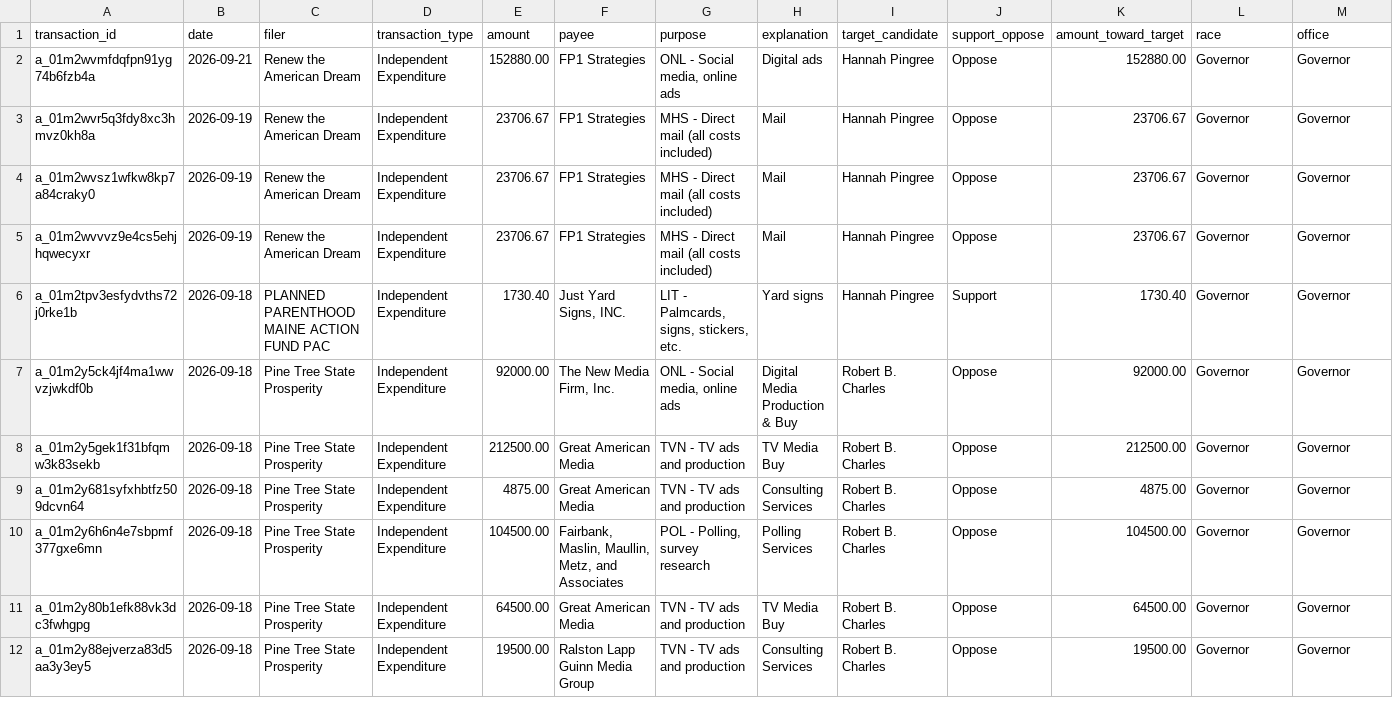
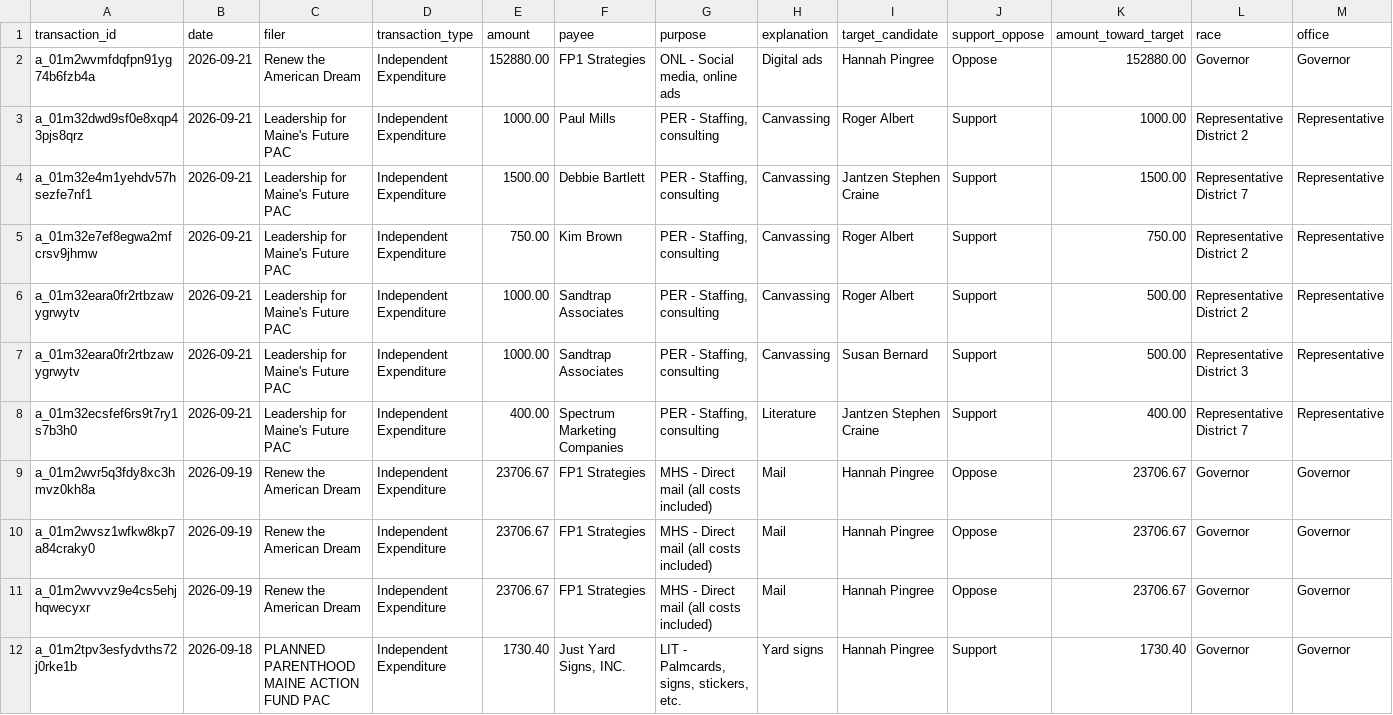
Before and after one commit to wsfp/maine-ie-tracker, a CSV file: ie_tracker.csv, drawn as a sheet; only a part is shown; the shorter side is filled out with more unchanged rows; rows hold the shown columns only; the diff names each change by its address in the sheet, - before the commit and + after, or states it on an @@ line.

```diff
--- a/ie_tracker.csv
+++ b/ie_tracker.csv
+row 3: a_01m32dwd9sf0e8xqp43pjs8qrz | 2026-09-21 | Leadership for Maine's Future PAC | Independent Expenditure | 1000.00 | Paul Mills | PER - Staffing, consulting | Canvassing | Roger Albert | Support | 1000.00 | Representative District 2 | Representative
+row 4: a_01m32e4m1yehdv57hsezfe7nf1 | 2026-09-21 | Leadership for Maine's Future PAC | Independent Expenditure | 1500.00 | Debbie Bartlett | PER - Staffing, consulting | Canvassing | Jantzen Stephen Craine | Support | 1500.00 | Representative District 7 | Representative
+row 5: a_01m32e7ef8egwa2mfcrsv9jhmw | 2026-09-21 | Leadership for Maine's Future PAC | Independent Expenditure | 750.00 | Kim Brown | PER - Staffing, consulting | Canvassing | Roger Albert | Support | 750.00 | Representative District 2 | Representative
+row 6: a_01m32eara0fr2rtbzawygrwytv | 2026-09-21 | Leadership for Maine's Future PAC | Independent Expenditure | 1000.00 | Sandtrap Associates | PER - Staffing, consulting | Canvassing | Roger Albert | Support | 500.00 | Representative District 2 | Representative
+row 7: a_01m32eara0fr2rtbzawygrwytv | 2026-09-21 | Leadership for Maine's Future PAC | Independent Expenditure | 1000.00 | Sandtrap Associates | PER - Staffing, consulting | Canvassing | Susan Bernard | Support | 500.00 | Representative District 3 | Representative
+row 8: a_01m32ecsfef6rs9t7ry1s7b3h0 | 2026-09-21 | Leadership for Maine's Future PAC | Independent Expenditure | 400.00 | Spectrum Marketing Companies | PER - Staffing, consulting | Literature | Jantzen Stephen Craine | Support | 400.00 | Representative District 7 | Representative
```
